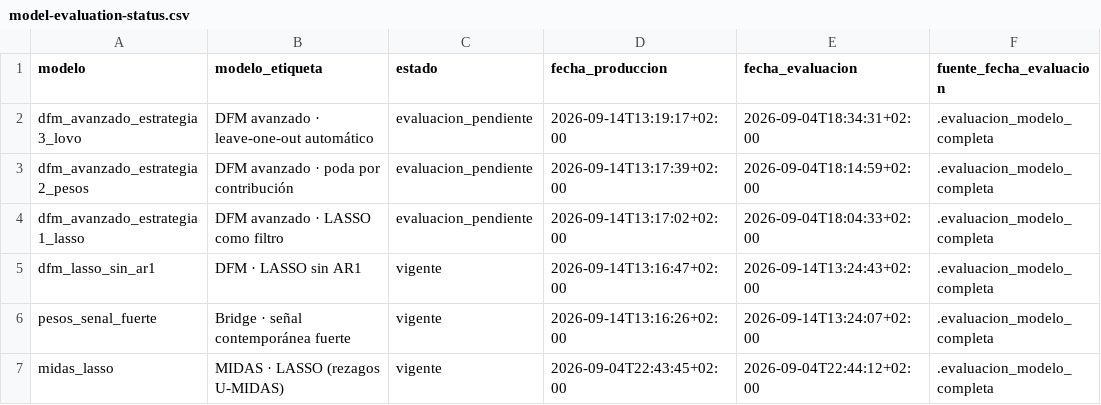
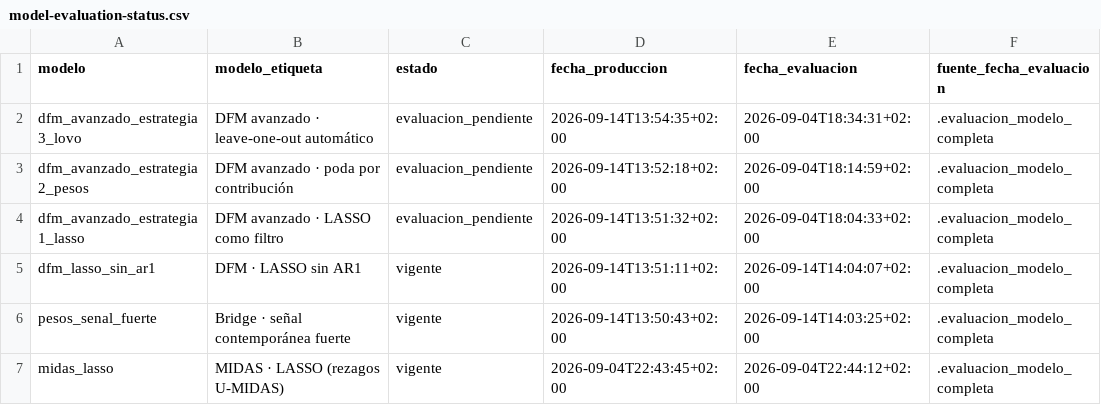
Before and after one commit to Nurwe/my-website, a CSV file: brazil/data/model-evaluation-status.csv, drawn as a sheet.

```diff
--- a/brazil/data/model-evaluation-status.csv
+++ b/brazil/data/model-evaluation-status.csv
@@ -1,7 +1,7 @@
 modelo,modelo_etiqueta,estado,fecha_produccion,fecha_evaluacion,fuente_fecha_evaluacion
-dfm_avanzado_estrategia3_lovo,DFM avanzado · leave-one-out automático,evaluacion_pendiente,2026-09-14T13:19:17+02:00,2026-09-04T18:34:31+02:00,.evaluacion_modelo_completa
-dfm_avanzado_estrategia2_pesos,DFM avanzado · poda por contribución,evaluacion_pendiente,2026-09-14T13:17:39+02:00,2026-09-04T18:14:59+02:00,.evaluacion_modelo_completa
-dfm_avanzado_estrategia1_lasso,DFM avanzado · LASSO como filtro,evaluacion_pendiente,2026-09-14T13:17:02+02:00,2026-09-04T18:04:33+02:00,.evaluacion_modelo_completa
-dfm_lasso_sin_ar1,DFM · LASSO sin AR1,vigente,2026-09-14T13:16:47+02:00,2026-09-14T13:24:43+02:00,.evaluacion_modelo_completa
-pesos_senal_fuerte,Bridge · señal contemporánea fuerte,vigente,2026-09-14T13:16:26+02:00,2026-09-14T13:24:07+02:00,.evaluacion_modelo_completa
+dfm_avanzado_estrategia3_lovo,DFM avanzado · leave-one-out automático,evaluacion_pendiente,2026-09-14T13:54:35+02:00,2026-09-04T18:34:31+02:00,.evaluacion_modelo_completa
+dfm_avanzado_estrategia2_pesos,DFM avanzado · poda por contribución,evaluacion_pendiente,2026-09-14T13:52:18+02:00,2026-09-04T18:14:59+02:00,.evaluacion_modelo_completa
+dfm_avanzado_estrategia1_lasso,DFM avanzado · LASSO como filtro,evaluacion_pendiente,2026-09-14T13:51:32+02:00,2026-09-04T18:04:33+02:00,.evaluacion_modelo_completa
+dfm_lasso_sin_ar1,DFM · LASSO sin AR1,vigente,2026-09-14T13:51:11+02:00,2026-09-14T14:04:07+02:00,.evaluacion_modelo_completa
+pesos_senal_fuerte,Bridge · señal contemporánea fuerte,vigente,2026-09-14T13:50:43+02:00,2026-09-14T14:03:25+02:00,.evaluacion_modelo_completa
 midas_lasso,MIDAS · LASSO (rezagos U-MIDAS),vigente,2026-09-04T22:43:45+02:00,2026-09-04T22:44:12+02:00,.evaluacion_modelo_completa
```
Also changed, not shown: brazil/data/ensemble-performance.csv, brazil/data/model-comparison.csv, 4 other files.
